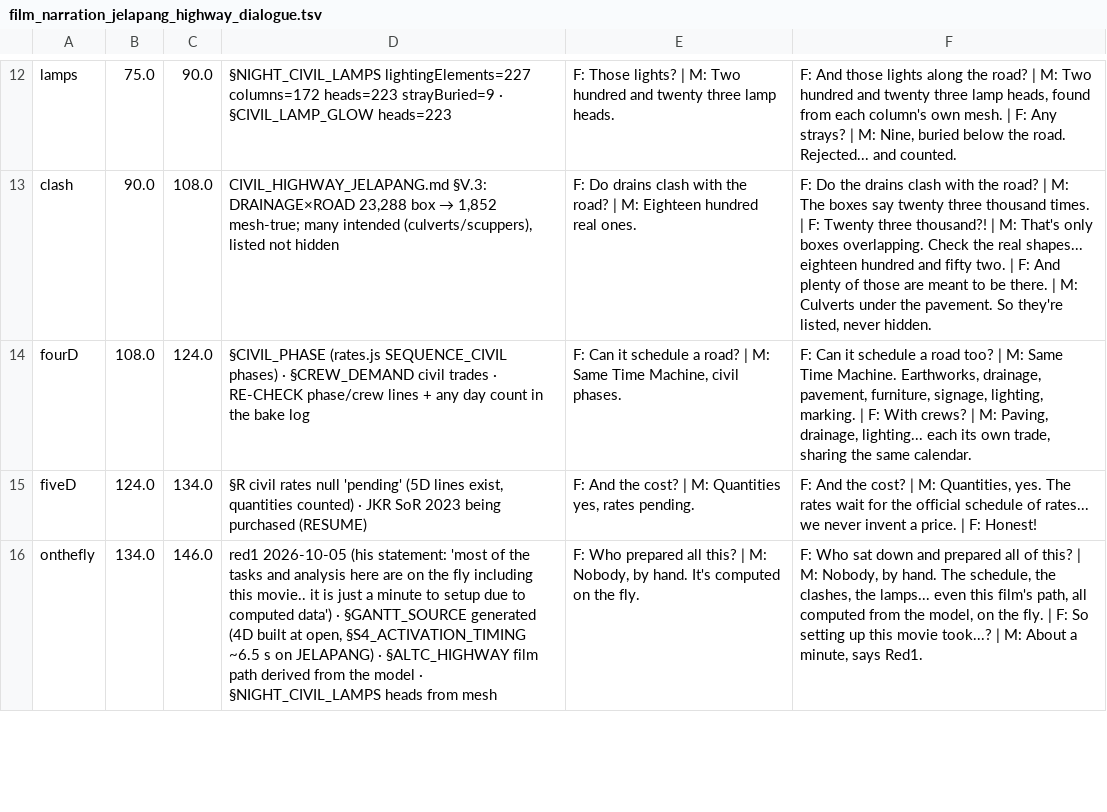
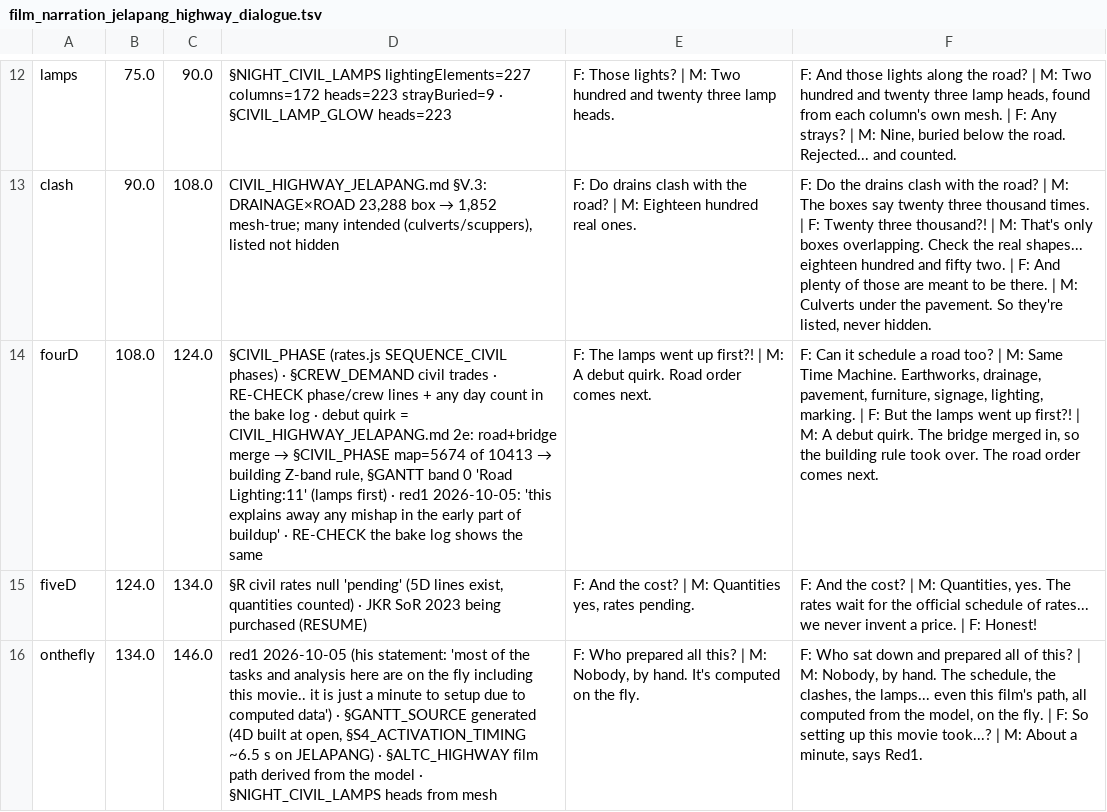
Before and after one commit to red1oon/BIMCompiler, a TSV file: prompts/film_narration_jelapang_highway_dialogue.tsv, drawn as a sheet; only a part is shown, gaps mark what is left out; the diff names each change by its address in the sheet, - before the commit and + after, or states it on an @@ line.

```diff
--- a/prompts/film_narration_jelapang_highway_dialogue.tsv
+++ b/prompts/film_narration_jelapang_highway_dialogue.tsv
@@ D14: …bake log → …bake log · debut quirk = CIVIL_HIGHWAY_JELAPANG.md 2e: road+bridge merge → §CIVIL_PHASE map=5674 of 10413 → building Z-band rule, §GANTT band 0 'Road Lighting:11' (lamps first) · red1 2026-10-05: 'this explains away any mishap in the early part of buildup' · RE-CHECK the bake log shows the same @@
-E14: F: Can it schedule a road? | M: Same Time Machine, civil phases.
+E14: F: The lamps went up first?! | M: A debut quirk. Road order comes next.
-F14: …| F: With crews? | M: Paving, drainage, lighting... each its own trade, sharing the same calendar.
+F14: …| F: But the lamps went up first?! | M: A debut quirk. The bridge merged in, so the building rule took over. The road order comes next.
```
Also changed, not shown: 1 other file.
